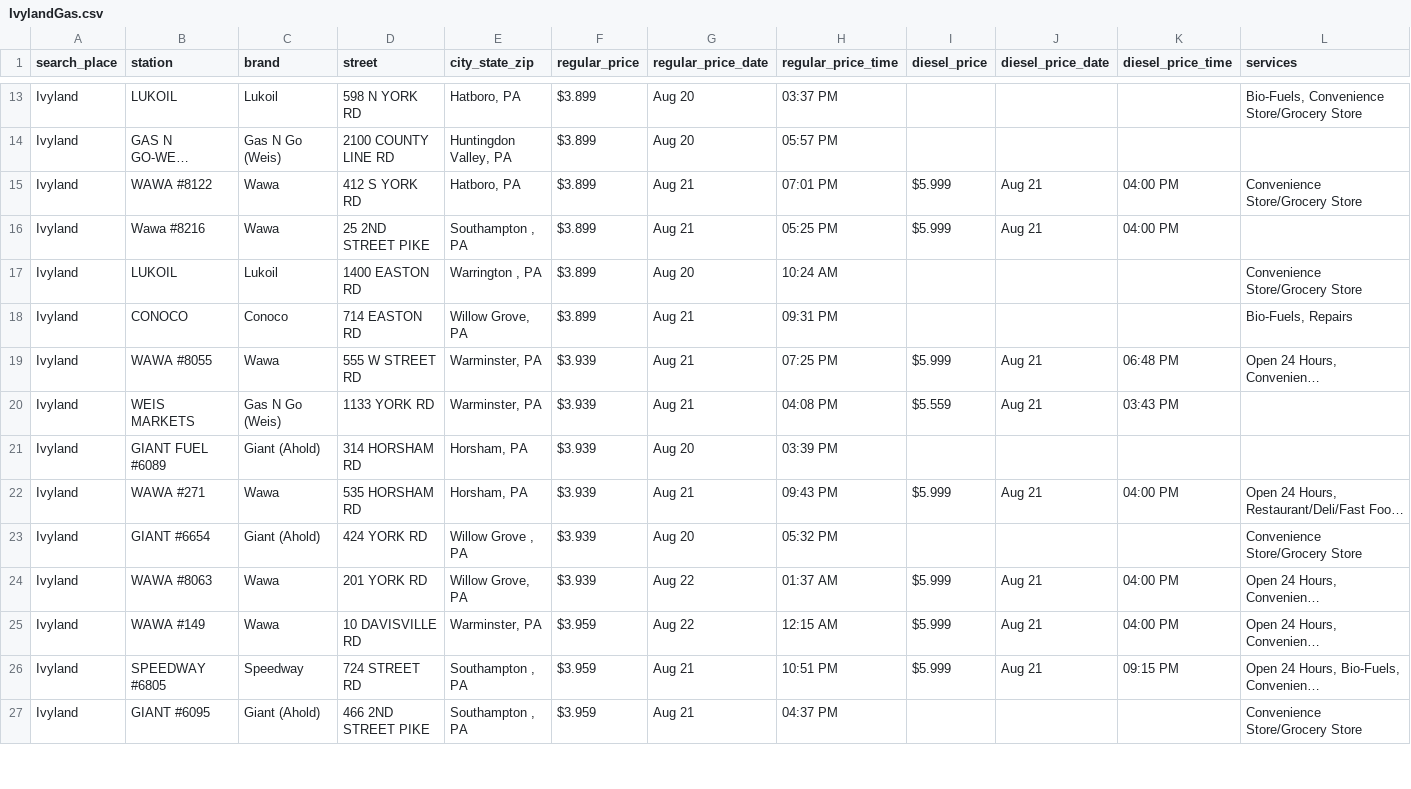
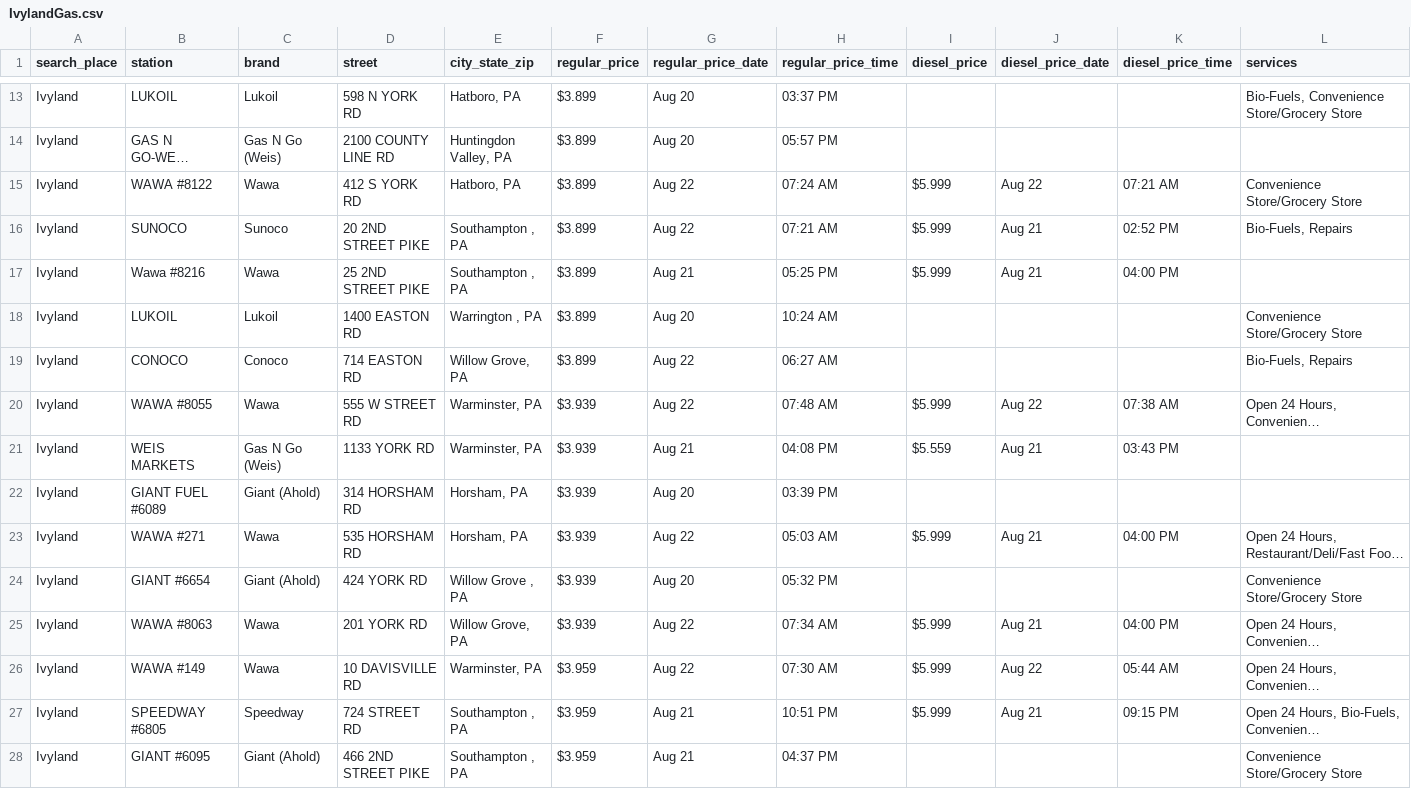
Before and after one commit to CUlleryUSATRepos/BucksGasRepo, a CSV file: BucksGasPrices/IvylandGas.csv, drawn as a sheet; only a part is shown, gaps mark what is left out; long unchanged cells end in …; addresses are those after the commit; the diff covers the shown part only; the diff names each change by its address in the sheet, - before the commit and + after, or states it on an @@ line.

Commit message:
Auto update gas prices 2026-08-22 08:01:07

```diff
--- a/BucksGasPrices/IvylandGas.csv
+++ b/BucksGasPrices/IvylandGas.csv
-G15 (regular_price_date): Aug 21
+G15 (regular_price_date): Aug 22
-H15 (regular_price_time): 07:01 PM
+H15 (regular_price_time): 07:24 AM
-J15 (diesel_price_date): Aug 21
+J15 (diesel_price_date): Aug 22
-K15 (diesel_price_time): 04:00 PM
+K15 (diesel_price_time): 07:21 AM
+row 16: Ivyland | SUNOCO | Sunoco | 20 2ND STREET PIKE | Southampton , PA | $3.899 | Aug 22 | 07:21 AM | $5.999 | Aug 21 | 02:52 PM | Bio-Fuels, Repairs
-G19:G20 (regular_price_date): Aug 21
+G19:G20 (regular_price_date): Aug 22
-H19 (regular_price_time): 09:31 PM
+H19 (regular_price_time): 06:27 AM
-H20 (regular_price_time): 07:25 PM
+H20 (regular_price_time): 07:48 AM
-J20 (diesel_price_date): Aug 21
+J20 (diesel_price_date): Aug 22
-K20 (diesel_price_time): 06:48 PM
+K20 (diesel_price_time): 07:38 AM
-G23 (regular_price_date): Aug 21
+G23 (regular_price_date): Aug 22
-H23 (regular_price_time): 09:43 PM
+H23 (regular_price_time): 05:03 AM
-H25 (regular_price_time): 01:37 AM
+H25 (regular_price_time): 07:34 AM
-H26 (regular_price_time): 12:15 AM
+H26 (regular_price_time): 07:30 AM
-J26 (diesel_price_date): Aug 21
+J26 (diesel_price_date): Aug 22
-K26 (diesel_price_time): 04:00 PM
+K26 (diesel_price_time): 05:44 AM
```
Also changed, not shown: 1 removed row and 27 edited cells elsewhere in this file, BucksGasPrices/LanghorneGas.csv, BucksGasPrices/PenndelGas.csv, 57 other files.
